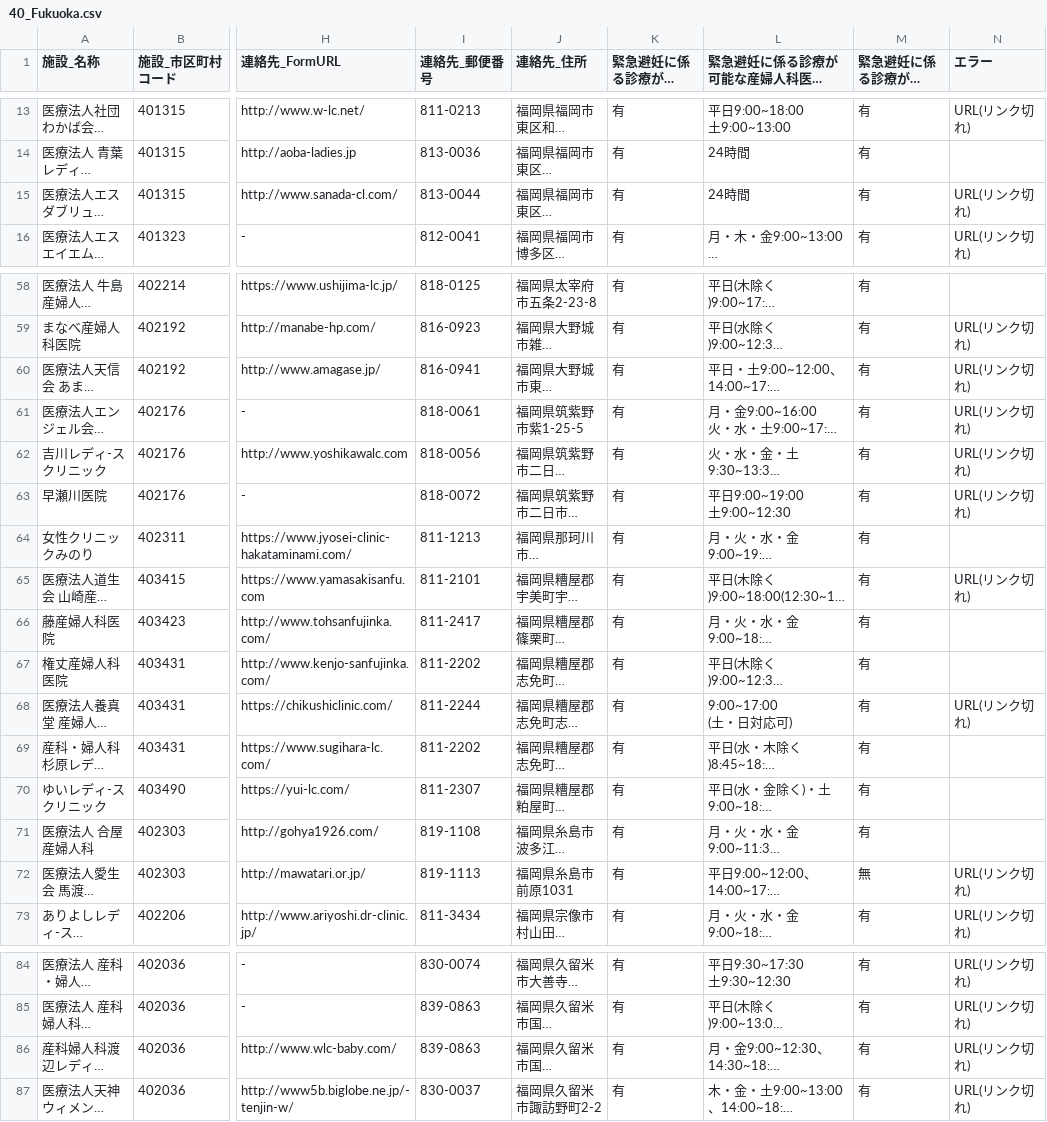
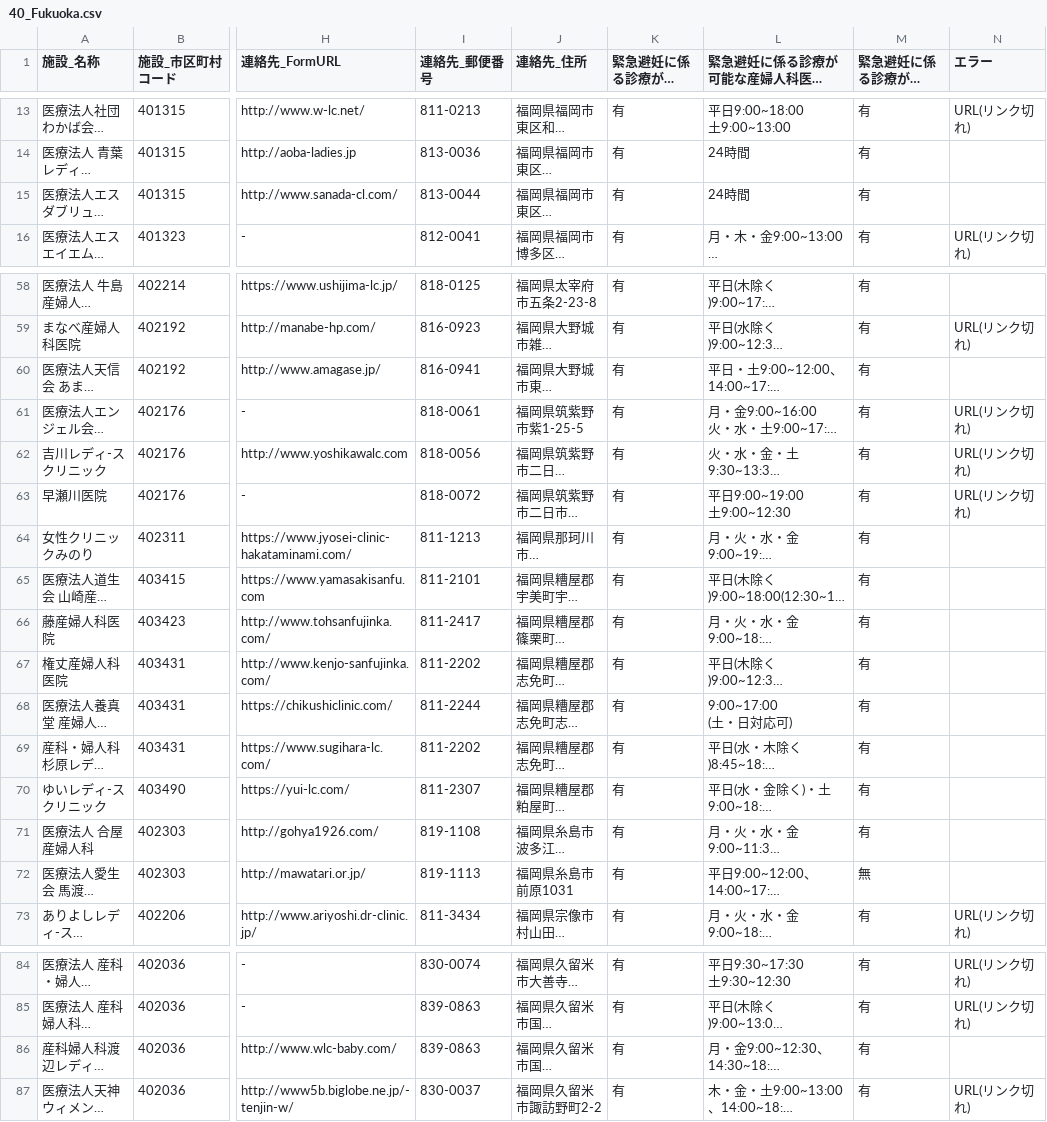
Before and after one commit to hello112334/opendata-pdf-to-csv, a CSV file: output_files/40_Fukuoka.csv, drawn as a sheet; only a part is shown, gaps mark what is left out; long unchanged cells end in …; the diff names each change by its address in the sheet, - before the commit and + after, or states it on an @@ line.

```diff
--- a/output_files/40_Fukuoka.csv
+++ b/output_files/40_Fukuoka.csv
-N15 (エラー): URL(リンク切れ)
+N15 (エラー): (empty)
-N60 (エラー): URL(リンク切れ)
+N60 (エラー): (empty)
-N65 (エラー): URL(リンク切れ)
+N65 (エラー): (empty)
-N68 (エラー): URL(リンク切れ)
+N68 (エラー): (empty)
-N72 (エラー): URL(リンク切れ)
+N72 (エラー): (empty)
-N86 (エラー): URL(リンク切れ)
+N86 (エラー): (empty)
```
Also changed, not shown: output_files/13_Tokyo.csv, output_files/31_Tottori.csv, 23 other files.
